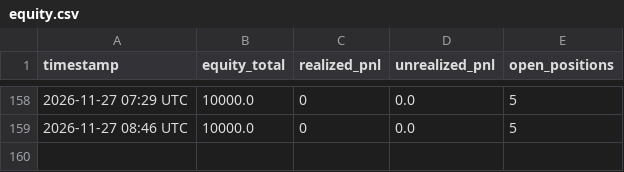
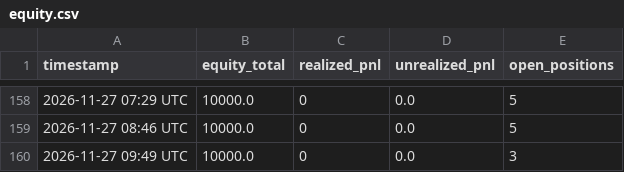
Before and after one commit to natlex97-bit/Bot-bybit, a CSV file: equity.csv, drawn as a sheet; only a part is shown, gaps mark what is left out; the diff names each change by its address in the sheet, - before the commit and + after, or states it on an @@ line.

```diff
--- a/equity.csv
+++ b/equity.csv
+row 160: 2026-11-27 09:49 UTC | 10000.0 | 0 | 0.0 | 3
```
Also changed, not shown: 3 other files.
